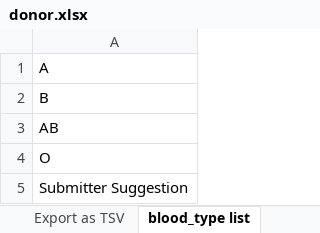
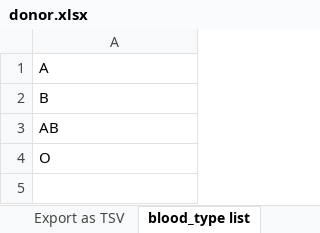
Before and after one commit to hubmapconsortium/ingest-validation-tools, an Excel workbook: docs/donor/donor.xlsx, sheet blood_type list, drawn as a sheet; values as stored, in another font and other column widths than the file's, no borders; the diff names each change by its address in the sheet, - before the commit and + after, or states it on an @@ line.

```diff
--- a/docs/donor/donor.xlsx (sheet blood_type list)
+++ b/docs/donor/donor.xlsx (sheet blood_type list)
-row 5: Submitter Suggestion
```
Also changed, not shown: sheet Export as TSV, 3 other files.
